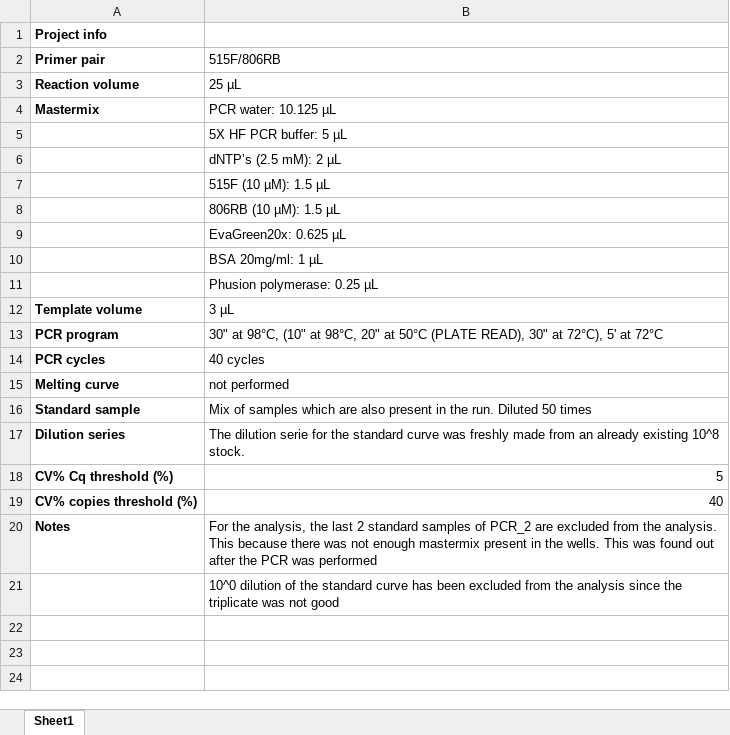
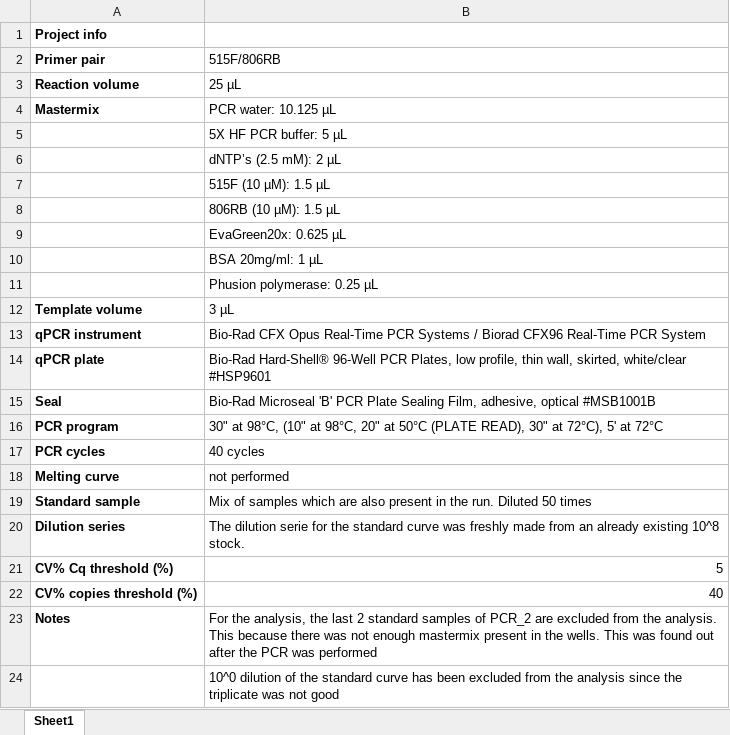
Before and after one commit to MolLabNIOZ/molecular_tools, an Excel workbook: qPCR_CFX/Project_info_template.xlsx, sheet Sheet1, drawn as a sheet; values as stored, in another font and other column widths than the file's, no borders; the diff names each change by its address in the sheet, - before the commit and + after, or states it on an @@ line.

```diff
--- a/qPCR_CFX/Project_info_template.xlsx (sheet Sheet1)
+++ b/qPCR_CFX/Project_info_template.xlsx (sheet Sheet1)
+row 13: qPCR instrument | Bio-Rad CFX Opus Real-Time PCR Systems / Biorad CFX96 Real-Time PCR System
+row 14: qPCR plate | Bio-Rad Hard-Shell® 96-Well PCR Plates, low profile, thin wall, skirted, white/clear #HSP9601
+row 15: Seal | Bio-Rad Microseal 'B' PCR Plate Sealing Film, adhesive, optical #MSB1001B
```
Also changed, not shown: mapping_file_creator/2023_primer_sets.xlsx, mapping_file_creator/primer_lists.xlsx, 15 other files.
